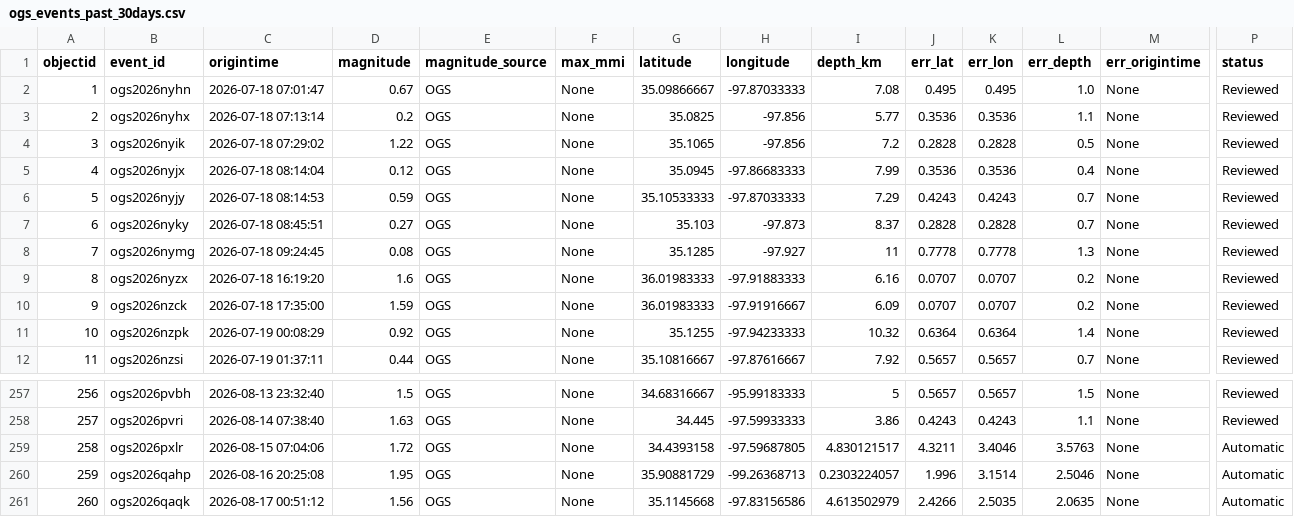
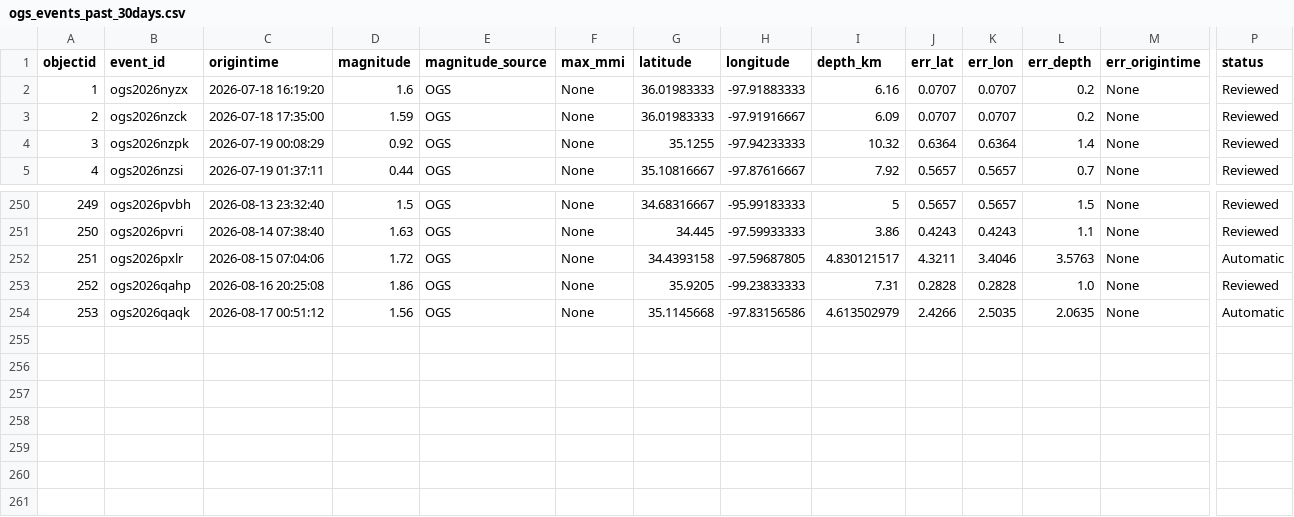
Before and after one commit to Hy-X/OGS_Catalog_Update, a CSV file: ogs_events_past_30days.csv, drawn as a sheet; only a part is shown, gaps mark what is left out; removed rows and columns are numbered as before the commit, all else as after; rows hold the shown columns only; the diff names each change by its address in the sheet, - before the commit and + after, or states it on an @@ line.

```diff
--- a/ogs_events_past_30days.csv
+++ b/ogs_events_past_30days.csv
-row 2: 1 | ogs2026nyhn | 2026-07-18 07:01:47 | 0.67 | OGS | None | 35.09866667 | -97.87033333 | 7.08 | 0.495 | 0.495 | 1.0 | None | Reviewed
-row 3: 2 | ogs2026nyhx | 2026-07-18 07:13:14 | 0.2 | OGS | None | 35.0825 | -97.856 | 5.77 | 0.3536 | 0.3536 | 1.1 | None | Reviewed
-row 4: 3 | ogs2026nyik | 2026-07-18 07:29:02 | 1.22 | OGS | None | 35.1065 | -97.856 | 7.2 | 0.2828 | 0.2828 | 0.5 | None | Reviewed
-row 5: 4 | ogs2026nyjx | 2026-07-18 08:14:04 | 0.12 | OGS | None | 35.0945 | -97.86683333 | 7.99 | 0.3536 | 0.3536 | 0.4 | None | Reviewed
-row 6: 5 | ogs2026nyjy | 2026-07-18 08:14:53 | 0.59 | OGS | None | 35.10533333 | -97.87033333 | 7.29 | 0.4243 | 0.4243 | 0.7 | None | Reviewed
-row 7: 6 | ogs2026nyky | 2026-07-18 08:45:51 | 0.27 | OGS | None | 35.103 | -97.873 | 8.37 | 0.2828 | 0.2828 | 0.7 | None | Reviewed
-row 8: 7 | ogs2026nymg | 2026-07-18 09:24:45 | 0.08 | OGS | None | 35.1285 | -97.927 | 11 | 0.7778 | 0.7778 | 1.3 | None | Reviewed
@@ column A (objectid) renumbered from row 2 down @@
-D253 (magnitude): 1.95
+D253 (magnitude): 1.86
-G253 (latitude): 35.90881729
+G253 (latitude): 35.9205
-H253 (longitude): -99.26368713
+H253 (longitude): -99.23833333
-I253 (depth_km): 0.2303224057
+I253 (depth_km): 7.31
-J253 (err_lat): 1.996
+J253 (err_lat): 0.2828
-K253 (err_lon): 3.1514
+K253 (err_lon): 0.2828
-L253 (err_depth): 2.5046
+L253 (err_depth): 1.0
-P253 (status): Automatic
+P253 (status): Reviewed
```
Also changed, not shown: ogs_events_past_1days.csv, ogs_events_past_7days.csv, 1 other file.
